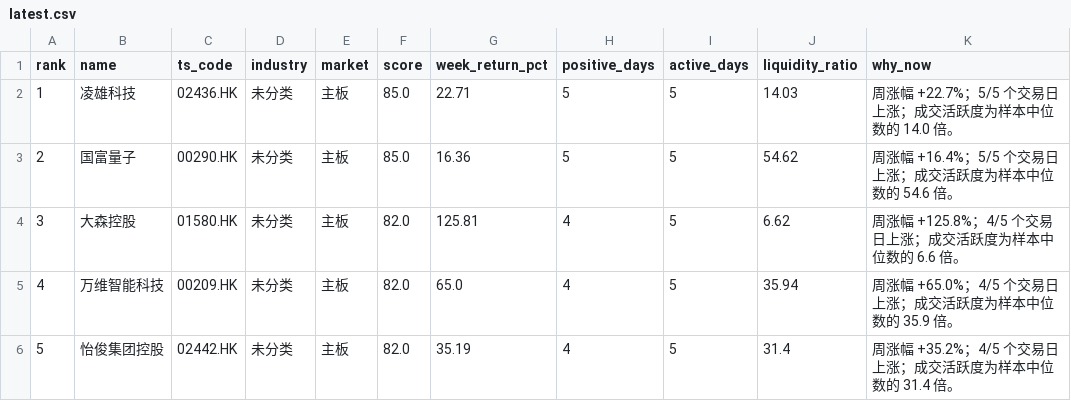
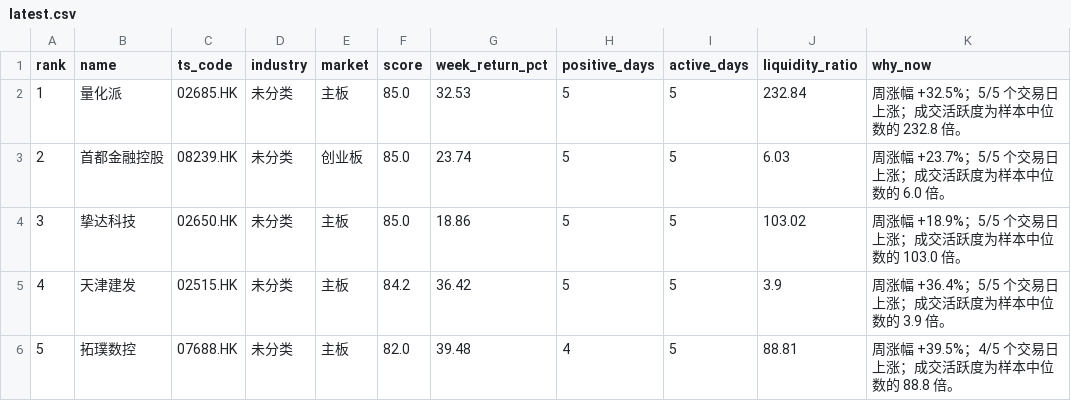
Before and after one commit to zengbin93/recap-agent, a CSV file: hk-weekly-recap/latest.csv, drawn as a sheet; only a part is shown; the diff covers the shown part only; the diff names each change by its address in the sheet, - before the commit and + after, or states it on an @@ line.

```diff
--- a/hk-weekly-recap/latest.csv
+++ b/hk-weekly-recap/latest.csv
-B2 (name): 凌雄科技
+B2 (name): 量化派
-C2 (ts_code): 02436.HK
+C2 (ts_code): 02685.HK
-G2 (week_return_pct): 22.71
+G2 (week_return_pct): 32.53
-J2 (liquidity_ratio): 14.03
+J2 (liquidity_ratio): 232.84
-K2 (why_now): 周涨幅 +22.7%；5/5 个交易日上涨；成交活跃度为样本中位数的 14.0 倍。
+K2 (why_now): 周涨幅 +32.5%；5/5 个交易日上涨；成交活跃度为样本中位数的 232.8 倍。
-B3 (name): 国富量子
+B3 (name): 首都金融控股
-C3 (ts_code): 00290.HK
+C3 (ts_code): 08239.HK
-E3 (market): 主板
+E3 (market): 创业板
-G3 (week_return_pct): 16.36
+G3 (week_return_pct): 23.74
-J3 (liquidity_ratio): 54.62
+J3 (liquidity_ratio): 6.03
-K3 (why_now): 周涨幅 +16.4%；5/5 个交易日上涨；成交活跃度为样本中位数的 54.6 倍。
+K3 (why_now): 周涨幅 +23.7%；5/5 个交易日上涨；成交活跃度为样本中位数的 6.0 倍。
-B4 (name): 大森控股
+B4 (name): 挚达科技
-C4 (ts_code): 01580.HK
+C4 (ts_code): 02650.HK
-F4 (score): 82.0
+F4 (score): 85.0
-G4 (week_return_pct): 125.81
+G4 (week_return_pct): 18.86
-H4:H5 (positive_days): 4
+H4:H5 (positive_days): 5
-J4 (liquidity_ratio): 6.62
+J4 (liquidity_ratio): 103.02
-K4 (why_now): 周涨幅 +125.8%；4/5 个交易日上涨；成交活跃度为样本中位数的 6.6 倍。
+K4 (why_now): 周涨幅 +18.9%；5/5 个交易日上涨；成交活跃度为样本中位数的 103.0 倍。
-B5 (name): 万维智能科技
+B5 (name): 天津建发
-C5 (ts_code): 00209.HK
+C5 (ts_code): 02515.HK
-F5 (score): 82.0
+F5 (score): 84.2
-G5 (week_return_pct): 65.0
+G5 (week_return_pct): 36.42
-J5 (liquidity_ratio): 35.94
+J5 (liquidity_ratio): 3.9
-K5 (why_now): 周涨幅 +65.0%；4/5 个交易日上涨；成交活跃度为样本中位数的 35.9 倍。
+K5 (why_now): 周涨幅 +36.4%；5/5 个交易日上涨；成交活跃度为样本中位数的 3.9 倍。
-B6 (name): 怡俊集团控股
+B6 (name): 拓璞数控
-C6 (ts_code): 02442.HK
+C6 (ts_code): 07688.HK
-G6 (week_return_pct): 35.19
+G6 (week_return_pct): 39.48
-J6 (liquidity_ratio): 31.4
+J6 (liquidity_ratio): 88.81
-K6 (why_now): 周涨幅 +35.2%；4/5 个交易日上涨；成交活跃度为样本中位数的 31.4 倍。
+K6 (why_now): 周涨幅 +39.5%；4/5 个交易日上涨；成交活跃度为样本中位数的 88.8 倍。
```
Also changed, not shown: 29 edited cells elsewhere in this file, 3 other files.
